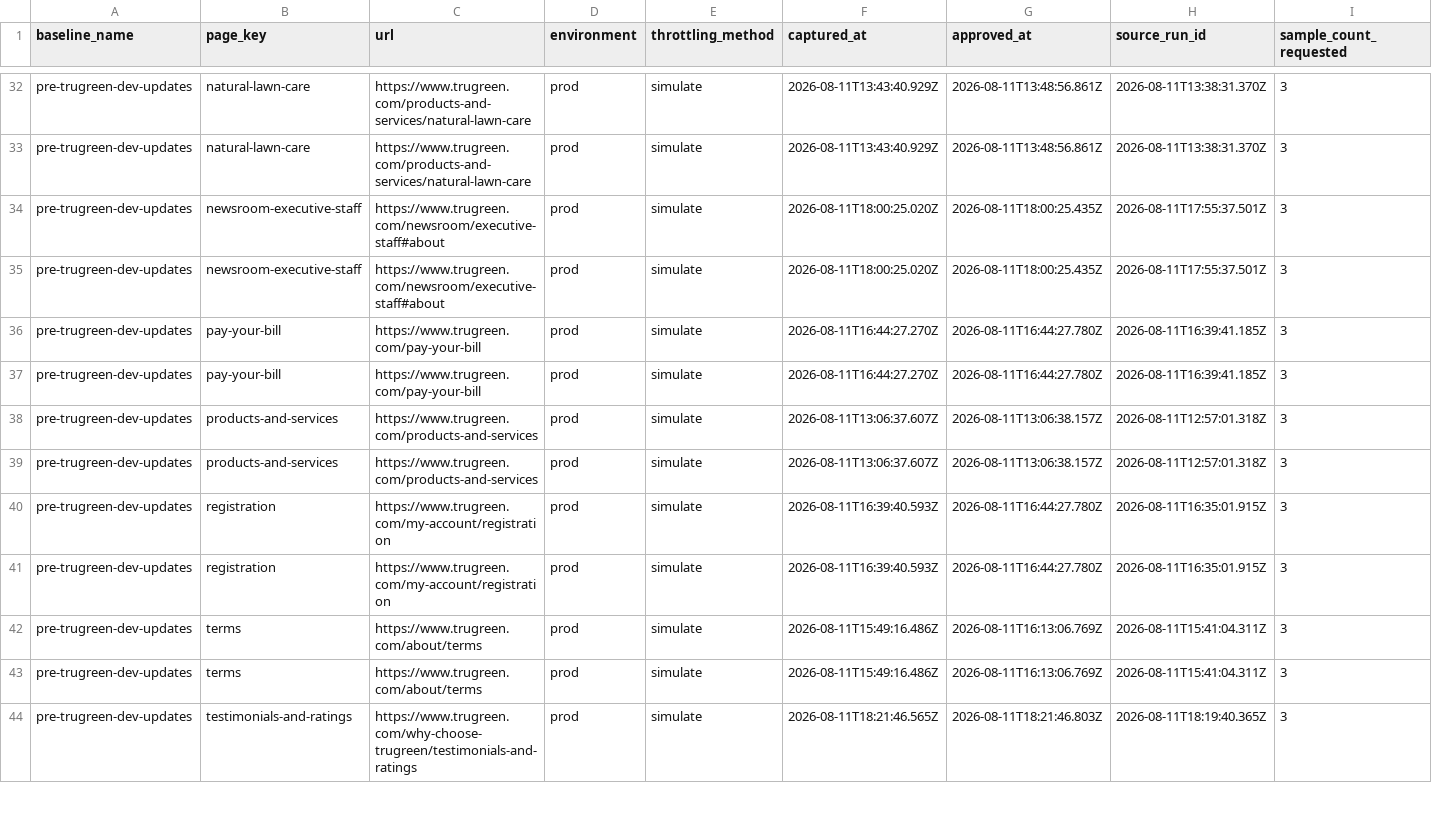
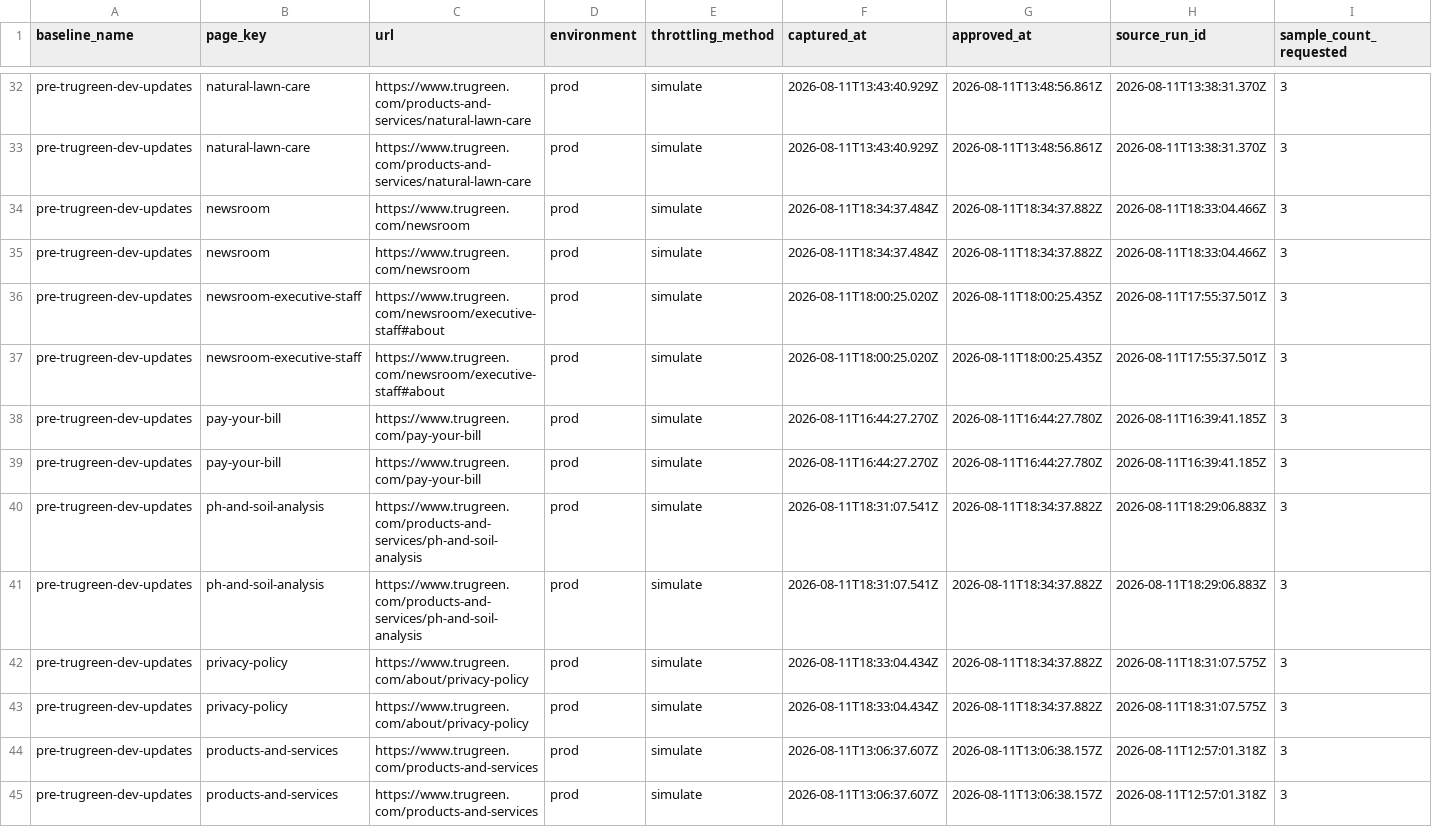
Before and after one commit to sharee-thompson/trugreen, a CSV file: performance/performance-report/approved-baselines.csv, drawn as a sheet; only a part is shown, gaps mark what is left out; the shorter side is filled out with more unchanged rows; rows hold the shown columns only; the diff names each change by its address in the sheet, - before the commit and + after, or states it on an @@ line.

```diff
--- a/performance/performance-report/approved-baselines.csv
+++ b/performance/performance-report/approved-baselines.csv
+row 34: pre-trugreen-dev-updates | newsroom | https://www.trugreen.com/newsroom | prod | simulate | 2026-08-11T18:34:37.484Z | 2026-08-11T18:34:37.882Z | 2026-08-11T18:33:04.466Z | 3
+row 35: pre-trugreen-dev-updates | newsroom | https://www.trugreen.com/newsroom | prod | simulate | 2026-08-11T18:34:37.484Z | 2026-08-11T18:34:37.882Z | 2026-08-11T18:33:04.466Z | 3
+row 40: pre-trugreen-dev-updates | ph-and-soil-analysis | https://www.trugreen.com/products-and-services/ph-and-soil-analysis | prod | simulate | 2026-08-11T18:31:07.541Z | 2026-08-11T18:34:37.882Z | 2026-08-11T18:29:06.883Z | 3
+row 41: pre-trugreen-dev-updates | ph-and-soil-analysis | https://www.trugreen.com/products-and-services/ph-and-soil-analysis | prod | simulate | 2026-08-11T18:31:07.541Z | 2026-08-11T18:34:37.882Z | 2026-08-11T18:29:06.883Z | 3
+row 42: pre-trugreen-dev-updates | privacy-policy | https://www.trugreen.com/about/privacy-policy | prod | simulate | 2026-08-11T18:33:04.434Z | 2026-08-11T18:34:37.882Z | 2026-08-11T18:31:07.575Z | 3
+row 43: pre-trugreen-dev-updates | privacy-policy | https://www.trugreen.com/about/privacy-policy | prod | simulate | 2026-08-11T18:33:04.434Z | 2026-08-11T18:34:37.882Z | 2026-08-11T18:31:07.575Z | 3
```
Also changed, not shown: performance/performance-report/performance-history-seconds.csv, 16 other files.
